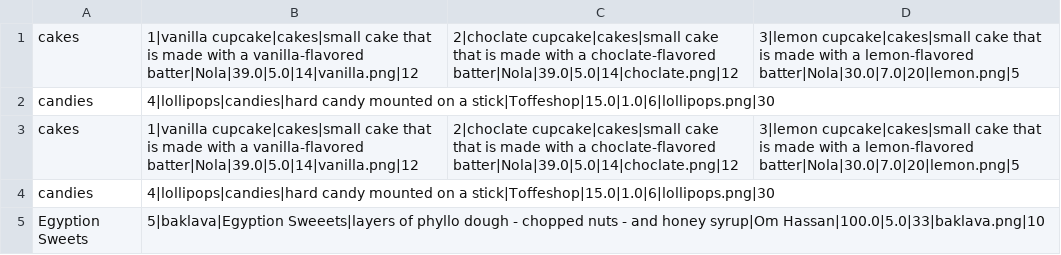
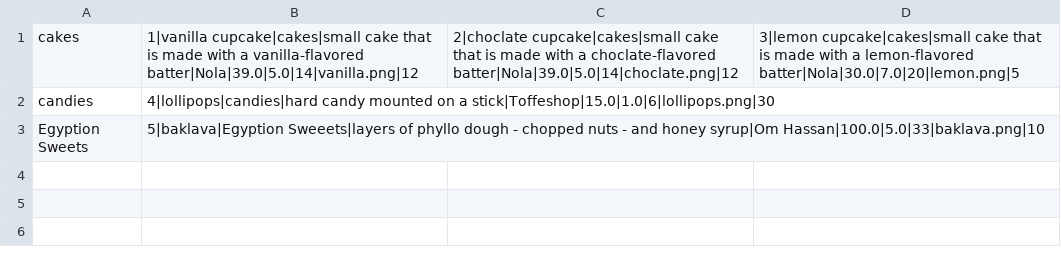
Before and after one commit to AbdelrhmanReda17/Toffee, a CSV file: src/ApplicationData/CatalogsData.csv, drawn as a sheet; the diff names each change by its address in the sheet, - before the commit and + after, or states it on an @@ line.

Commit message:
fix bug

```diff
--- a/src/ApplicationData/CatalogsData.csv
+++ b/src/ApplicationData/CatalogsData.csv
-row 3: cakes | 1|vanilla cupcake|cakes|small cake that is made with a vanilla-flavored batter|Nola|39.0|5.0|14|vanilla.png|12 | 2|choclate cupcake|cakes|small cake that is made with a choclate-flavored batter|Nola|39.0|5.0|14|choclate.png|12 | 3|lemon cupcake|cakes|small cake that is made with a lemon-flavored batter|Nola|30.0|7.0|20|lemon.png|5
-row 4: candies | 4|lollipops|candies|hard candy mounted on a stick|Toffeshop|15.0|1.0|6|lollipops.png|30
```
